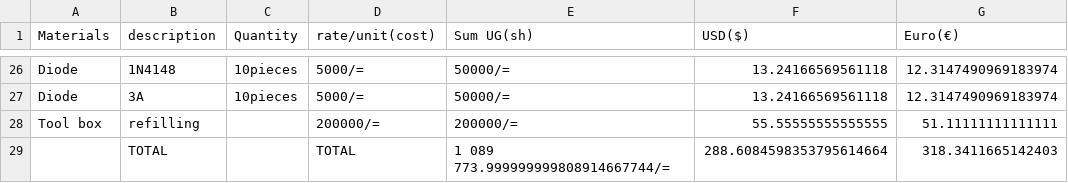
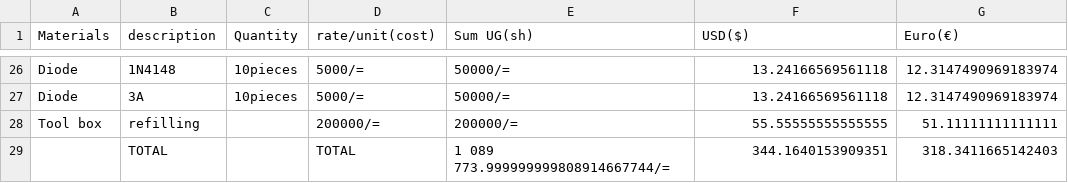
Before and after one commit to chardso/Building-a-DIY-audio-ultra-bass-amplifier, a CSV file: Material-details.csv, drawn as a sheet; only a part is shown, gaps mark what is left out.

Commit message:
Update Material-details.csv

```diff
--- a/Material-details.csv
+++ b/Material-details.csv
@@ -28,2 +28,2 @@ Diode, 3A    ,10pieces,5000/=,50000/=,13.24166569561118,12.3147490969183974
 Tool box ,refilling,,200000/=,200000/=,55.55555555555555,51.11111111111111
-             ,TOTAL,       , TOTAL, 1 089 773.999999999808914667744/=,288.6084598353795614664,318.3411665142403
+             ,TOTAL,       , TOTAL, 1 089 773.999999999808914667744/=,344.1640153909351,318.3411665142403
```
